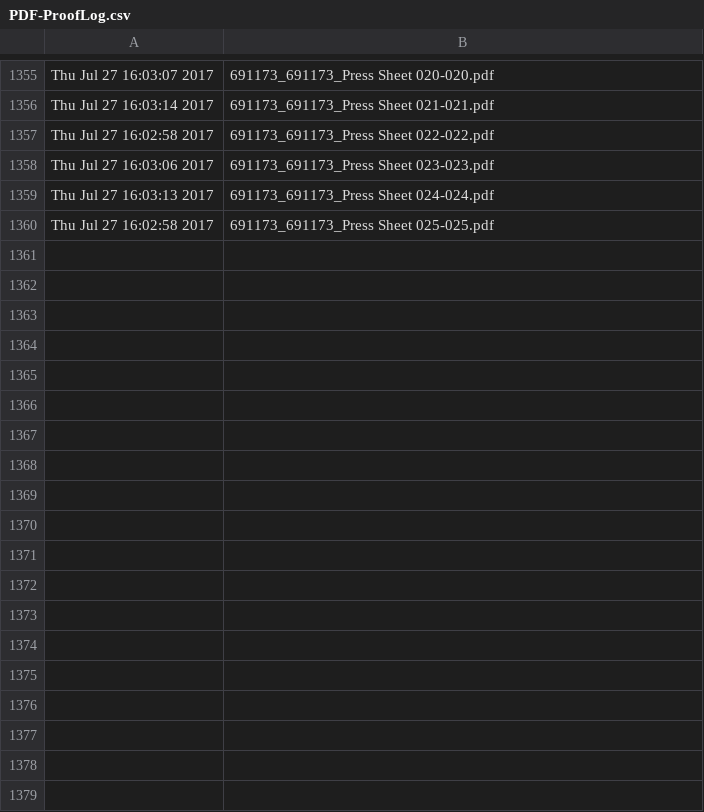
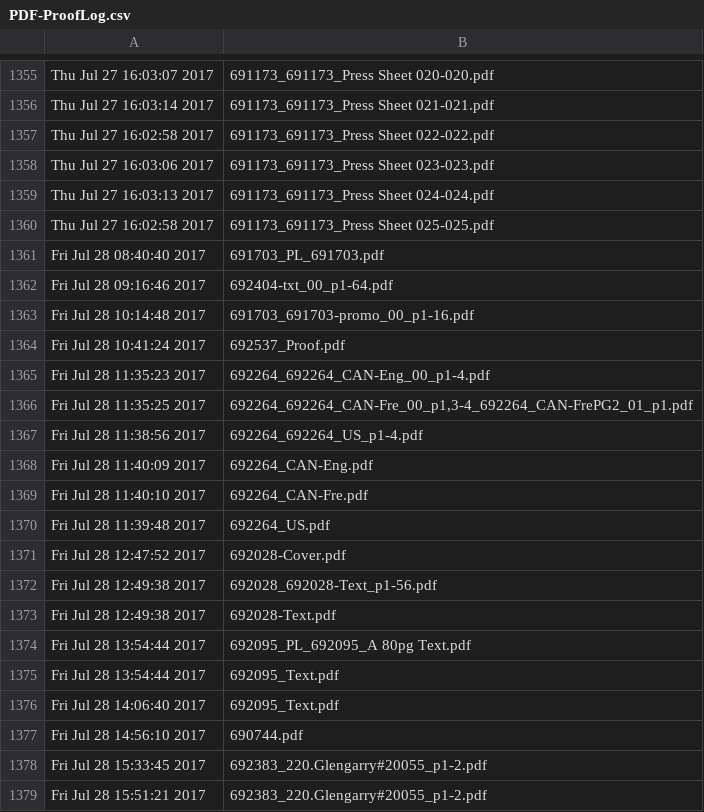
Before and after one commit to McFunston/PythonScheduleTools, a CSV file: PDF-ProofLog.csv, drawn as a sheet; only a part is shown, gaps mark what is left out.

```diff
--- a/PDF-ProofLog.csv
+++ b/PDF-ProofLog.csv
@@ -1360 +1360,20 @@ Thu Jul 27 16:03:13 2017,691173_691173_Press Sheet 024-024.pdf
 Thu Jul 27 16:02:58 2017,691173_691173_Press Sheet 025-025.pdf
+Fri Jul 28 08:40:40 2017,691703_PL_691703.pdf
+Fri Jul 28 09:16:46 2017,692404-txt_00_p1-64.pdf
+Fri Jul 28 10:14:48 2017,691703_691703-promo_00_p1-16.pdf
+Fri Jul 28 10:41:24 2017,692537_Proof.pdf
+Fri Jul 28 11:35:23 2017,692264_692264_CAN-Eng_00_p1-4.pdf
+Fri Jul 28 11:35:25 2017,"692264_692264_CAN-Fre_00_p1,3-4_692264_CAN-FrePG2_01_p1.pdf"
+Fri Jul 28 11:38:56 2017,692264_692264_US_p1-4.pdf
+Fri Jul 28 11:40:09 2017,692264_CAN-Eng.pdf
+Fri Jul 28 11:40:10 2017,692264_CAN-Fre.pdf
+Fri Jul 28 11:39:48 2017,692264_US.pdf
+Fri Jul 28 12:47:52 2017,692028-Cover.pdf
+Fri Jul 28 12:49:38 2017,692028_692028-Text_p1-56.pdf
+Fri Jul 28 12:49:38 2017,692028-Text.pdf
+Fri Jul 28 13:54:44 2017,692095_PL_692095_A 80pg Text.pdf
+Fri Jul 28 13:54:44 2017,692095_Text.pdf
+Fri Jul 28 14:06:40 2017,692095_Text.pdf
+Fri Jul 28 14:56:10 2017,690744.pdf
+Fri Jul 28 15:33:45 2017,692383_220.Glengarry#20055_p1-2.pdf
+Fri Jul 28 15:51:21 2017,692383_220.Glengarry#20055_p1-2.pdf
```
Also changed, not shown: Xerox-ProofLog.csv, 2 other files.
